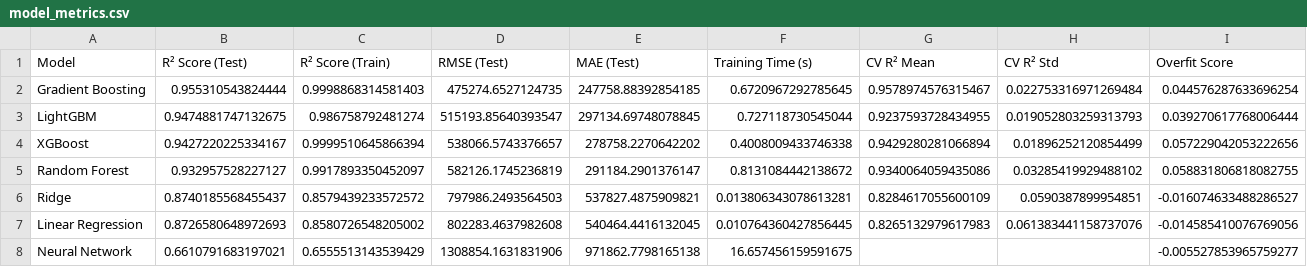
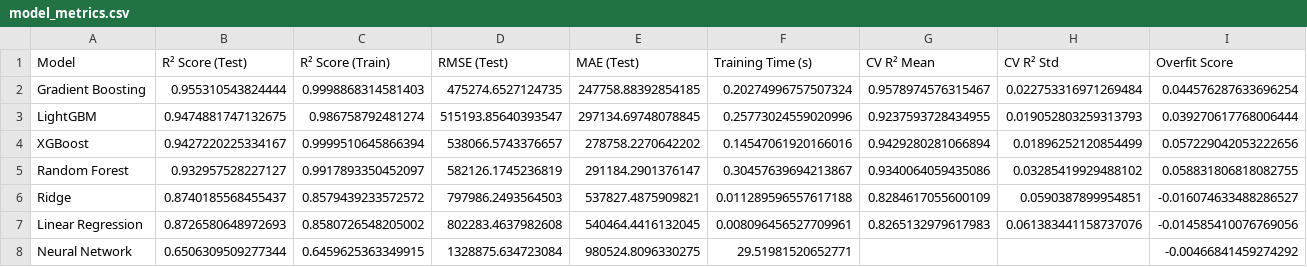
Before and after one commit to Rajamohannaidu/real-estate-investment-ai, a CSV file: models/saved_models/model_metrics.csv, drawn as a sheet.

```diff
--- a/models/saved_models/model_metrics.csv
+++ b/models/saved_models/model_metrics.csv
@@ -1,8 +1,8 @@
 Model,R² Score (Test),R² Score (Train),RMSE (Test),MAE (Test),Training Time (s),CV R² Mean,CV R² Std,Overfit Score
-Gradient Boosting,0.955310543824444,0.9998868314581403,475274.6527124735,247758.88392854185,0.6720967292785645,0.9578974576315467,0.022753316971269484,0.044576287633696254
-LightGBM,0.9474881747132675,0.986758792481274,515193.85640393547,297134.69748078845,0.727118730545044,0.9237593728434955,0.019052803259313793,0.039270617768006444
-XGBoost,0.9427220225334167,0.9999510645866394,538066.5743376657,278758.2270642202,0.4008009433746338,0.9429280281066894,0.01896252120854499,0.057229042053222656
-Random Forest,0.932957528227127,0.9917893350452097,582126.1745236819,291184.2901376147,0.8131084442138672,0.9340064059435086,0.03285419929488102,0.058831806818082755
-Ridge,0.8740185568455437,0.8579439233572572,797986.2493564503,537827.4875909821,0.013806343078613281,0.8284617055600109,0.0590387899954851,-0.016074633488286527
-Linear Regression,0.8726580648972693,0.8580726548205002,802283.4637982608,540464.4416132045,0.010764360427856445,0.8265132979617983,0.061383441158737076,-0.014585410076769056
-Neural Network,0.6610791683197021,0.6555513143539429,1308854.1631831906,971862.7798165138,16.657456159591675,,,-0.005527853965759277
+Gradient Boosting,0.955310543824444,0.9998868314581403,475274.6527124735,247758.88392854185,0.20274996757507324,0.9578974576315467,0.022753316971269484,0.044576287633696254
+LightGBM,0.9474881747132675,0.986758792481274,515193.85640393547,297134.69748078845,0.25773024559020996,0.9237593728434955,0.019052803259313793,0.039270617768006444
+XGBoost,0.9427220225334167,0.9999510645866394,538066.5743376657,278758.2270642202,0.14547061920166016,0.9429280281066894,0.01896252120854499,0.057229042053222656
+Random Forest,0.932957528227127,0.9917893350452097,582126.1745236819,291184.2901376147,0.30457639694213867,0.9340064059435086,0.03285419929488102,0.058831806818082755
+Ridge,0.8740185568455437,0.8579439233572572,797986.2493564503,537827.4875909821,0.011289596557617188,0.8284617055600109,0.0590387899954851,-0.016074633488286527
+Linear Regression,0.8726580648972693,0.8580726548205002,802283.4637982608,540464.4416132045,0.008096456527709961,0.8265132979617983,0.061383441158737076,-0.014585410076769056
+Neural Network,0.6506309509277344,0.6459625363349915,1328875.634723084,980524.8096330275,29.51981520652771,,,-0.00466841459274292
```
Also changed, not shown: 6 other files.
